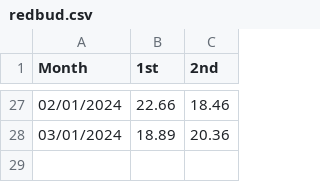
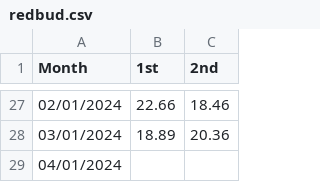
Before and after one commit to jsimpsonn/KPI_Dashboard, a CSV file: data/production/redbud.csv, drawn as a sheet; only a part is shown, gaps mark what is left out.

```diff
--- a/data/production/redbud.csv
+++ b/data/production/redbud.csv
@@ -28 +28,2 @@ Month,1st,2nd
 03/01/2024,18.89,20.36
+04/01/2024,
```
Also changed, not shown: data/production/braner.csv, 7 other files.
